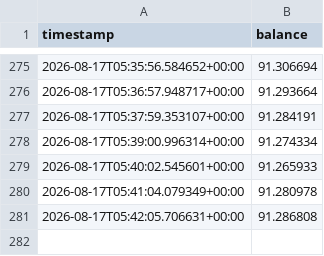
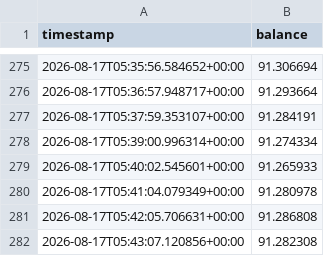
Before and after one commit to Tobyyyyyyyyyyyy/INVO, a CSV file: balance_history.csv, drawn as a sheet; only a part is shown, gaps mark what is left out.

Commit message:
Update balance: 91.282308 USDC @ 2026-08-17T05:43:07.120856+00:00

```diff
--- a/balance_history.csv
+++ b/balance_history.csv
@@ -281 +281,2 @@ timestamp, balance
 2026-08-17T05:42:05.706631+00:00,91.286808
+2026-08-17T05:43:07.120856+00:00,91.282308
```
